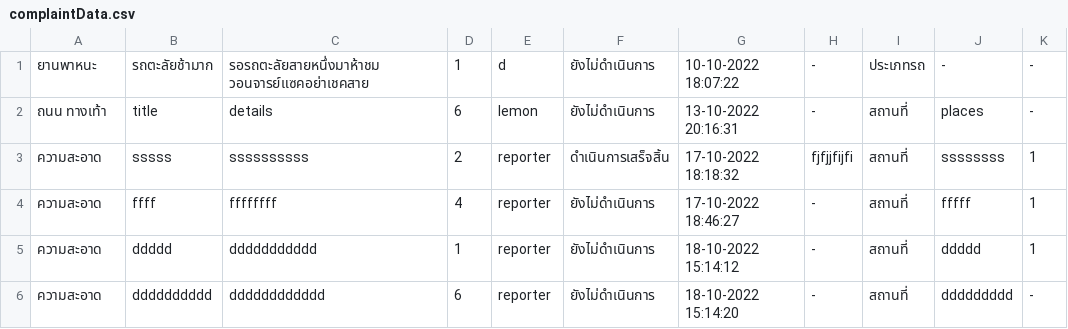
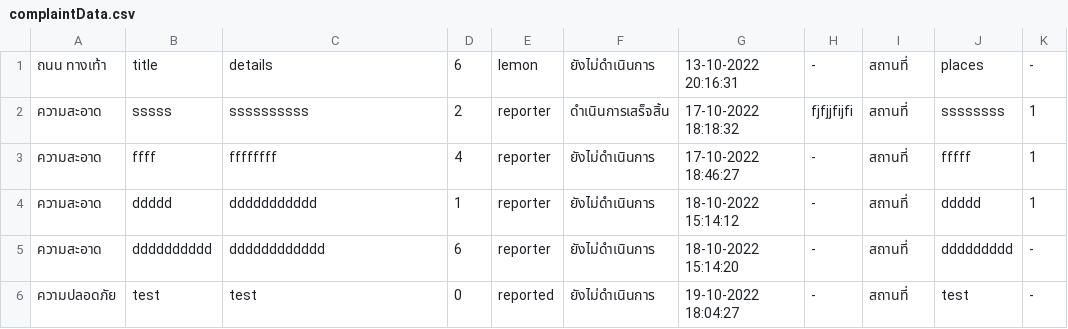
Before and after one commit to atitaya03/project_java_piao, a CSV file: executablefiles_csv/csv/complaintData.csv, drawn as a sheet; removed rows and columns are numbered as before the commit, all else as after; the diff names each change by its address in the sheet, - before the commit and + after, or states it on an @@ line.

```diff
--- a/executablefiles_csv/csv/complaintData.csv
+++ b/executablefiles_csv/csv/complaintData.csv
-row 1: ยานพาหนะ | รถตะลัยช้ามาก | รอรถตะลัยสายหนึ่งมาห้าชม วอนจารย์แซคอย่าเชคสาย | 1 | d | ยังไม่ดำเนินการ | 10-10-2022 18:07:22 | - | ประเภทรถ | - | -
+row 6: ความปลอดภัย | test | test | 0 | reported | ยังไม่ดำเนินการ | 19-10-2022 18:04:27 | - | สถานที่ | test | -
```
Also changed, not shown: executablefiles_csv/csv/userData.csv, 9 other files.
